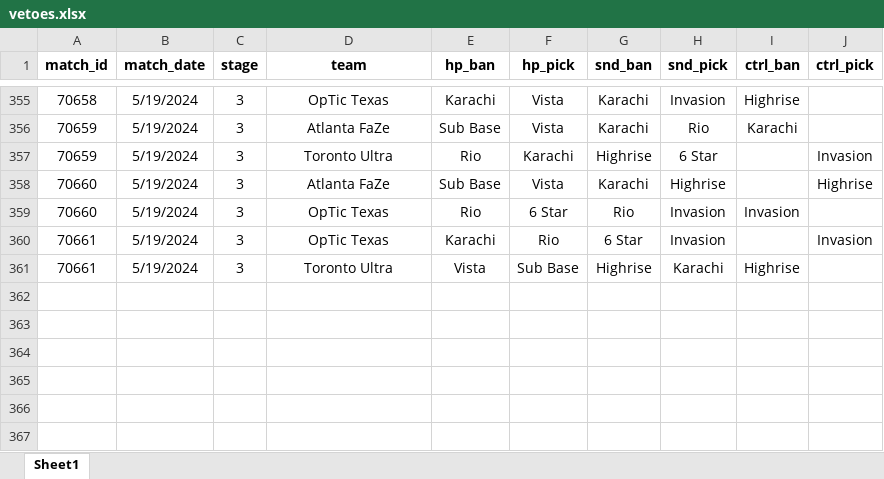
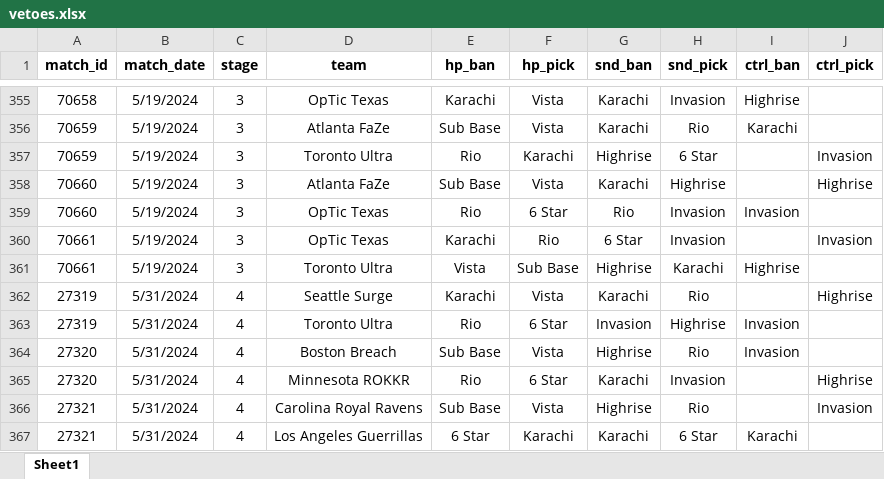
Before and after one commit to dharlerjr/cdl_prizepicks_betting, an Excel workbook: v04/data/vetoes.xlsx, sheet Sheet1, drawn as a sheet; only a part is shown, gaps mark what is left out; values as stored, in another font and other column widths than the file's, no borders; the diff names each change by its address in the sheet, - before the commit and + after, or states it on an @@ line.

```diff
--- a/v04/data/vetoes.xlsx (sheet Sheet1)
+++ b/v04/data/vetoes.xlsx (sheet Sheet1)
+row 362: 27319 | 5/31/2024 | 4 | Seattle Surge | Karachi | Vista | Karachi | Rio |  | Highrise
+row 363: 27319 | 5/31/2024 | 4 | Toronto Ultra | Rio | 6 Star | Invasion | Highrise | Invasion
+row 364: 27320 | 5/31/2024 | 4 | Boston Breach | Sub Base | Vista | Highrise | Rio | Invasion
+row 365: 27320 | 5/31/2024 | 4 | Minnesota ROKKR | Rio | 6 Star | Karachi | Invasion |  | Highrise
+row 366: 27321 | 5/31/2024 | 4 | Carolina Royal Ravens | Sub Base | Vista | Highrise | Rio |  | Invasion
+row 367: 27321 | 5/31/2024 | 4 | Los Angeles Guerrillas | 6 Star | Karachi | Karachi | 6 Star | Karachi
```
Also changed, not shown: 2 other files.
